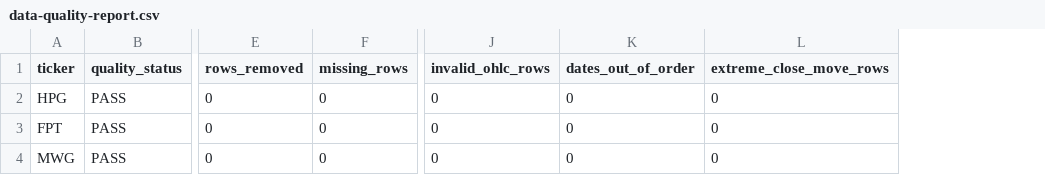
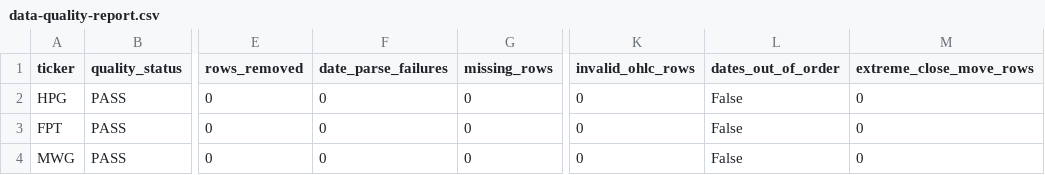
Before and after one commit to hthregx/portfolio-var-risk-system, a CSV file: docs/data-quality-report.csv, drawn as a sheet; only a part is shown, gaps mark what is left out; addresses are those after the commit; the diff names each change by its address in the sheet, - before the commit and + after, or states it on an @@ line.

Commit message:
fix: integrate structural validation rules into pipeline

```diff
--- a/docs/data-quality-report.csv
+++ b/docs/data-quality-report.csv
+column F (date_parse_failures), rows 2-4: all 0
-L2:L4 (dates_out_of_order): 0
+L2:L4 (dates_out_of_order): False
```
Also changed, not shown: 2 other files.
